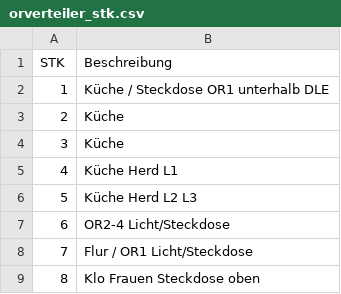
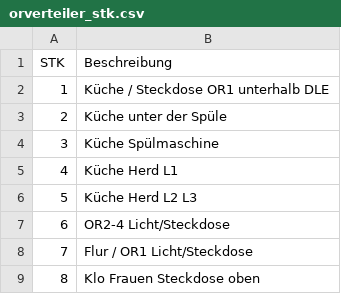
Before and after one commit to shackspace/electric-doc, a CSV file: orverteiler_stk.csv, drawn as a sheet; only a part is shown.

Commit message:
orversteler_stk.csv: Add more Doku

```diff
--- a/orverteiler_stk.csv
+++ b/orverteiler_stk.csv
@@ -2,4 +2,4 @@ STK ,Beschreibung,
 1   ,Küche / Steckdose OR1 unterhalb DLE,
-2   ,Küche,
-3   ,Küche,
+2   ,Küche unter der Spüle,
+3   ,Küche Spülmaschine,
 4   ,Küche Herd L1,
```
